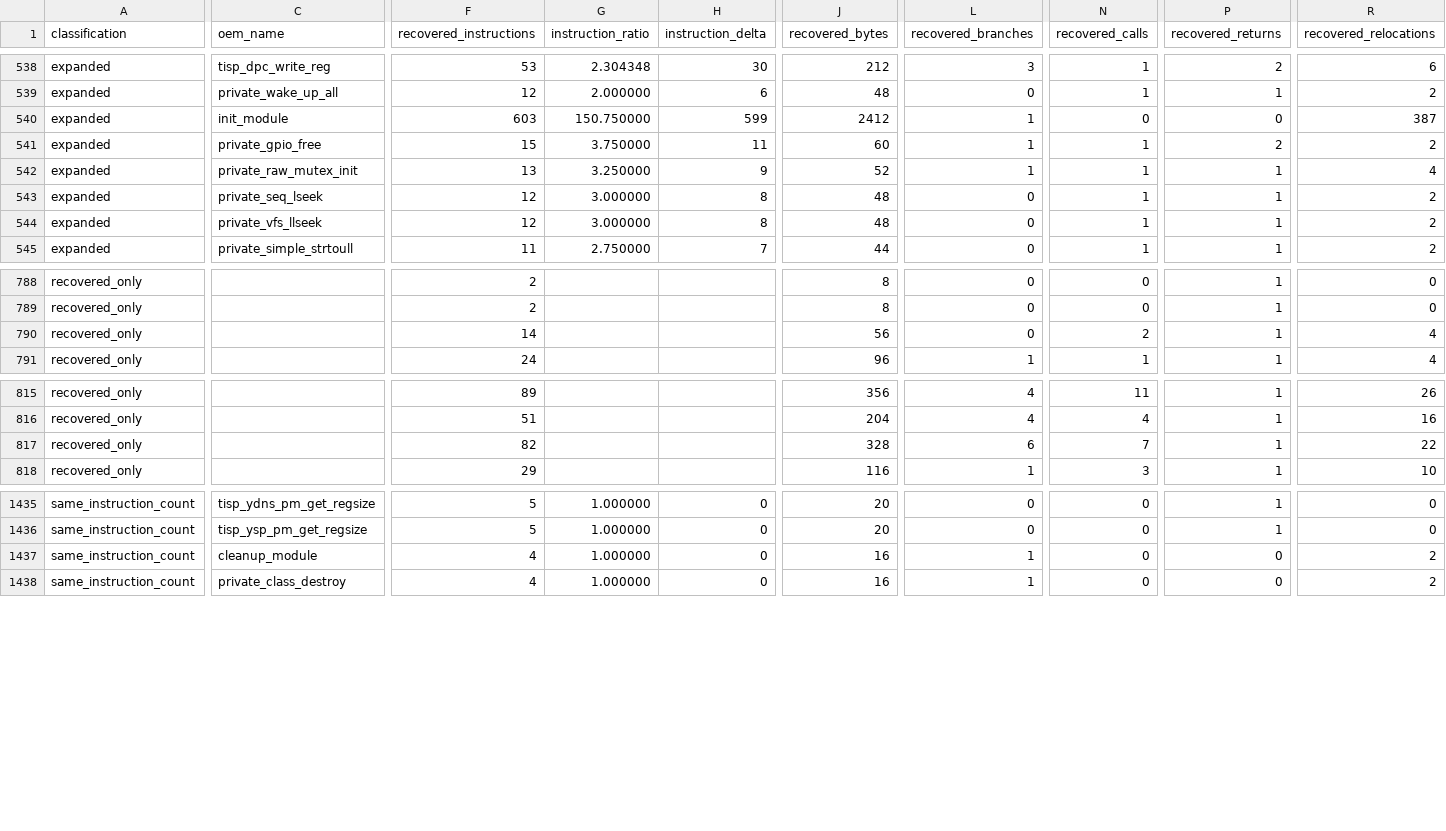
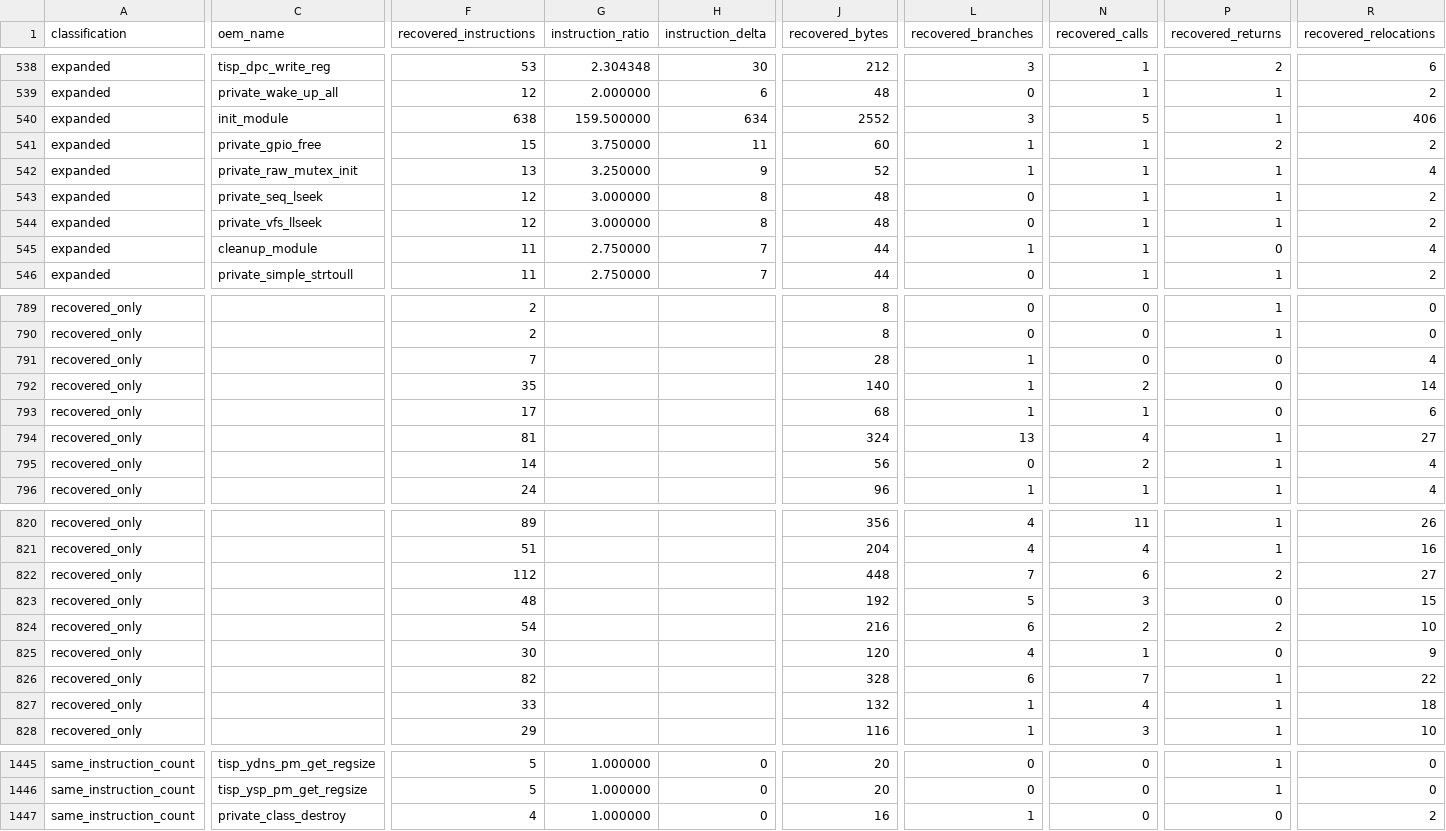
Before and after one commit to opensensor/isp, a CSV file: driver/t41/audit/binary_audit.csv, drawn as a sheet; only a part is shown, gaps mark what is left out; removed rows and columns are numbered as before the commit, all else as after; rows hold the shown columns only; the diff covers the shown part only; the diff names each change by its address in the sheet, - before the commit and + after, or states it on an @@ line.

```diff
--- a/driver/t41/audit/binary_audit.csv
+++ b/driver/t41/audit/binary_audit.csv
-F540 (recovered_instructions): 603
+F540 (recovered_instructions): 638
-G540 (instruction_ratio): 150.750000
+G540 (instruction_ratio): 159.500000
-H540 (instruction_delta): 599
+H540 (instruction_delta): 634
-J540 (recovered_bytes): 2412
+J540 (recovered_bytes): 2552
-L540 (recovered_branches): 1
+L540 (recovered_branches): 3
-N540 (recovered_calls): 0
+N540 (recovered_calls): 5
-P540 (recovered_returns): 0
+P540 (recovered_returns): 1
-R540 (recovered_relocations): 387
+R540 (recovered_relocations): 406
+row 545: expanded | cleanup_module | 11 | 2.750000 | 7 | 44 | 1 | 1 | 0 | 4
+row 791: recovered_only |  | 7 |  |  | 28 | 1 | 0 | 0 | 4
+row 792: recovered_only |  | 35 |  |  | 140 | 1 | 2 | 0 | 14
+row 793: recovered_only |  | 17 |  |  | 68 | 1 | 1 | 0 | 6
+row 794: recovered_only |  | 81 |  |  | 324 | 13 | 4 | 1 | 27
+row 822: recovered_only |  | 112 |  |  | 448 | 7 | 6 | 2 | 27
+row 823: recovered_only |  | 48 |  |  | 192 | 5 | 3 | 0 | 15
+row 824: recovered_only |  | 54 |  |  | 216 | 6 | 2 | 2 | 10
+row 825: recovered_only |  | 30 |  |  | 120 | 4 | 1 | 0 | 9
+row 827: recovered_only |  | 33 |  |  | 132 | 1 | 4 | 1 | 18
-row 1437: same_instruction_count | cleanup_module | 4 | 1.000000 | 0 | 16 | 1 | 0 | 0 | 2
```
Also changed, not shown: 4 edited cells elsewhere in this file, 4 other files.
